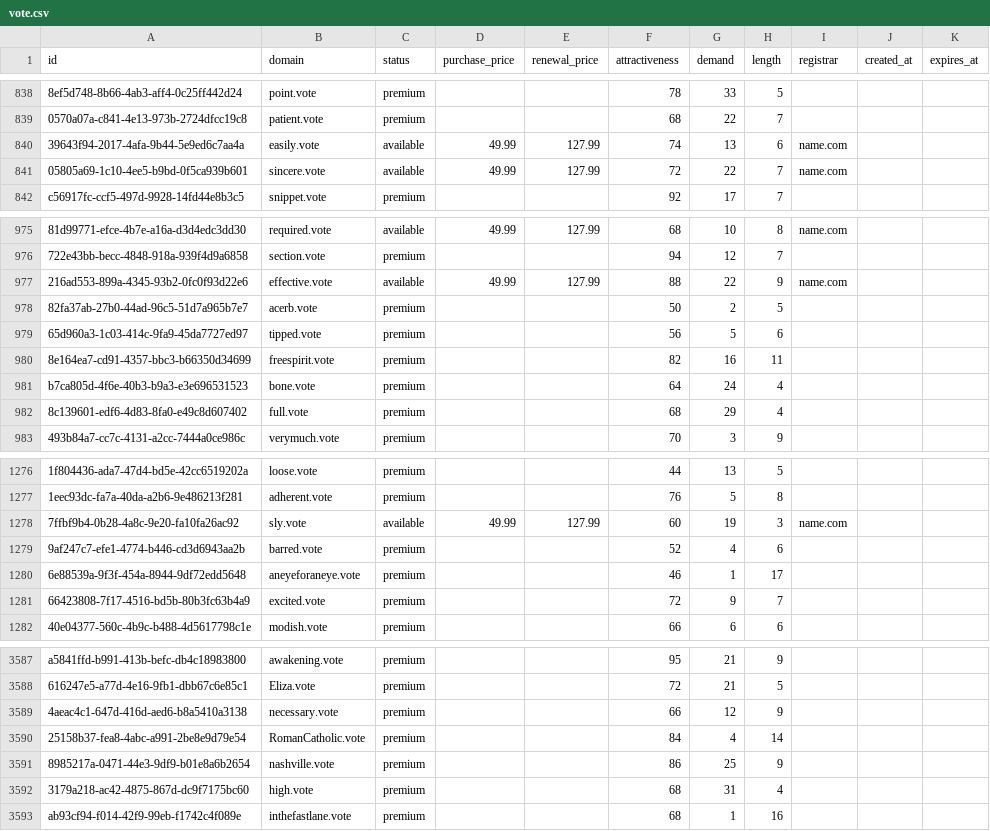
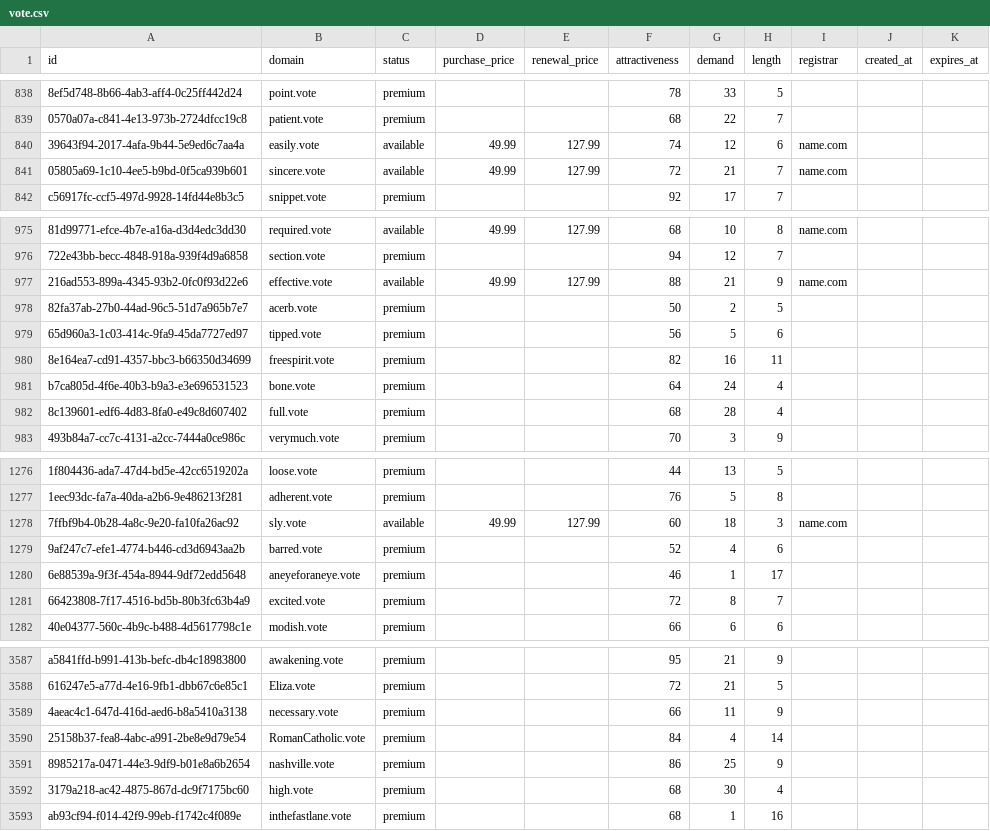
Before and after one commit to UniqueDomains/vote-oneword-domains, a CSV file: vote.csv, drawn as a sheet; only a part is shown, gaps mark what is left out; the diff covers the shown part only; the diff names each change by its address in the sheet, - before the commit and + after, or states it on an @@ line.

Commit message:
Domains update

```diff
--- a/vote.csv
+++ b/vote.csv
-G840 (demand): 13
+G840 (demand): 12
-G841 (demand): 22
+G841 (demand): 21
-G977 (demand): 22
+G977 (demand): 21
-G982 (demand): 29
+G982 (demand): 28
-G1278 (demand): 19
+G1278 (demand): 18
-G1281 (demand): 9
+G1281 (demand): 8
-G3589 (demand): 12
+G3589 (demand): 11
-G3592 (demand): 31
+G3592 (demand): 30
```
Also changed, not shown: 83 edited cells elsewhere in this file, 3 other files.
